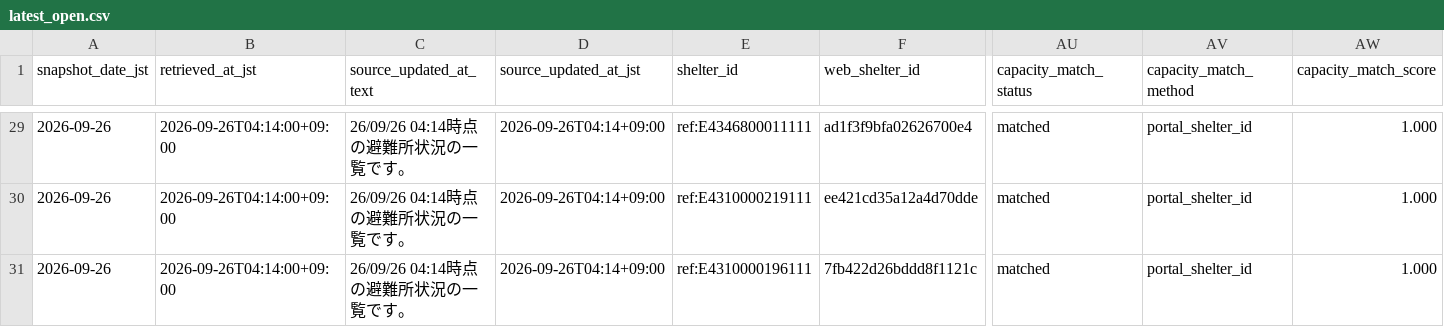
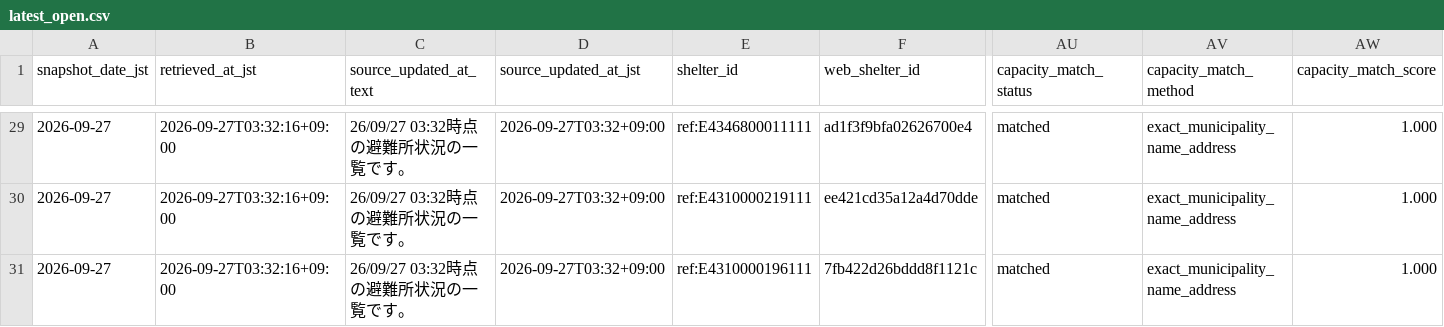
Before and after one commit to GISPHN/kumamoto-shelter-archive, a CSV file: data/latest_open.csv, drawn as a sheet; only a part is shown, gaps mark what is left out; the diff covers the shown part only; the diff names each change by its address in the sheet, - before the commit and + after, or states it on an @@ line.

```diff
--- a/data/latest_open.csv
+++ b/data/latest_open.csv
-A29:A31 (snapshot_date_jst): 2026-09-26
+A29:A31 (snapshot_date_jst): 2026-09-27
-B29:B31 (retrieved_at_jst): 2026-09-26T04:14:00+09:00
+B29:B31 (retrieved_at_jst): 2026-09-27T03:32:16+09:00
-C29:C31 (source_updated_at_text): 26/09/26 04:14時点の避難所状況の一覧です。
+C29:C31 (source_updated_at_text): 26/09/27 03:32時点の避難所状況の一覧です。
-D29:D31 (source_updated_at_jst): 2026-09-26T04:14+09:00
+D29:D31 (source_updated_at_jst): 2026-09-27T03:32+09:00
-AV29:AV31 (capacity_match_method): portal_shelter_id
+AV29:AV31 (capacity_match_method): exact_municipality_name_address
```
Also changed, not shown: 171 edited cells elsewhere in this file, data/latest_capacity_matching_issues.csv, data/logs/collection_log.csv, 9 other files.
